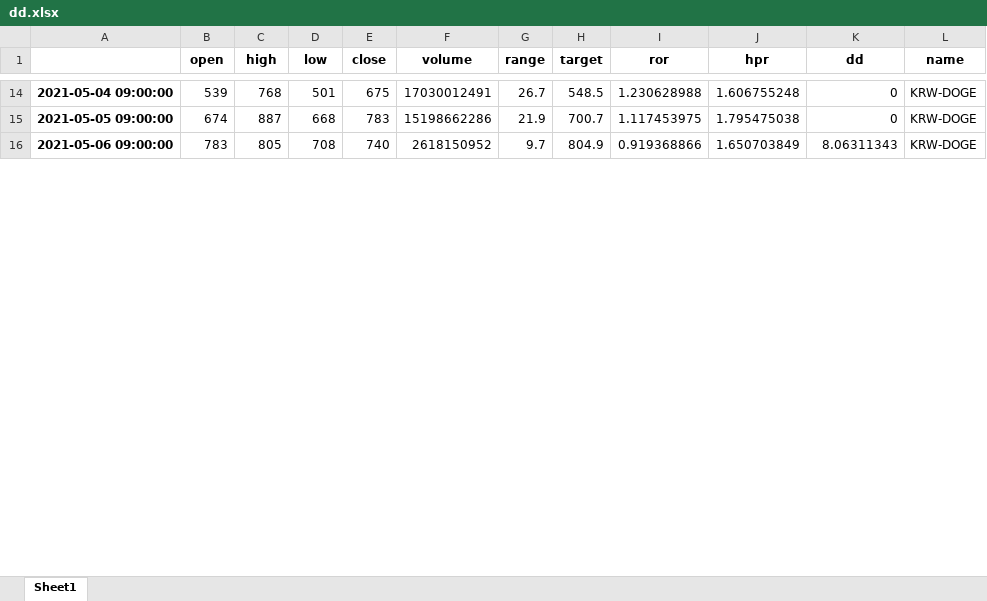
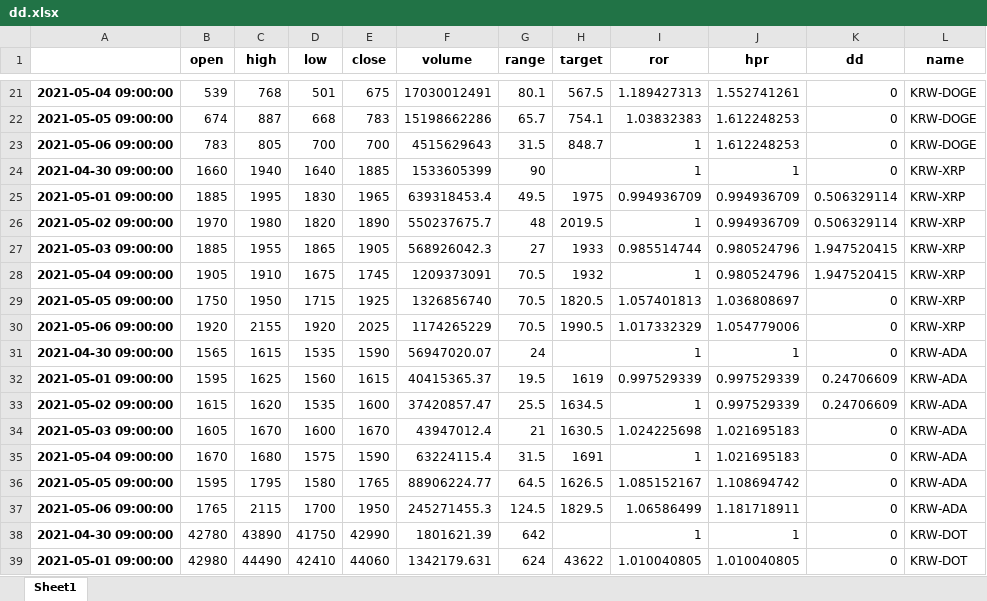
Before and after one commit to zndrke/ProgramTrade, an Excel workbook: dd.xlsx, sheet Sheet1, drawn as a sheet; only a part is shown, gaps mark what is left out; values as stored, in another font and other column widths than the file's, no borders; addresses are those after the commit; the diff covers the shown part only; the diff names each change by its address in the sheet, - before the commit and + after, or states it on an @@ line.

```diff
--- a/dd.xlsx (sheet Sheet1)
+++ b/dd.xlsx (sheet Sheet1)
-G21 (range): 26.7
+G21 (range): 80.1
-H21 (target): 548.5
+H21 (target): 567.5
-I21 (ror): 1.230628988
+I21 (ror): 1.189427313
-J21 (hpr): 1.606755248
+J21 (hpr): 1.552741261
-G22 (range): 21.9
+G22 (range): 65.7
-H22 (target): 700.7
+H22 (target): 754.1
-I22 (ror): 1.117453975
+I22 (ror): 1.03832383
-J22 (hpr): 1.795475038
+J22 (hpr): 1.612248253
-D23 (low): 708
+D23 (low): 700
-E23 (close): 740
+E23 (close): 700
-F23 (volume): 2618150952
+F23 (volume): 4515629643
-G23 (range): 9.7
+G23 (range): 31.5
-H23 (target): 804.9
+H23 (target): 848.7
-I23 (ror): 0.919368866
+I23 (ror): 1
-J23 (hpr): 1.650703849
+J23 (hpr): 1.612248253
-K23 (dd): 8.06311343
+K23 (dd): 0
+row 24: 2021-04-30 09:00:00 | 1660 | 1940 | 1640 | 1885 | 1533605399 | 90 |  | 1 | 1 | 0 | KRW-XRP
+row 25: 2021-05-01 09:00:00 | 1885 | 1995 | 1830 | 1965 | 639318453.4 | 49.5 | 1975 | 0.994936709 | 0.994936709 | 0.506329114 | KRW-XRP
+row 26: 2021-05-02 09:00:00 | 1970 | 1980 | 1820 | 1890 | 550237675.7 | 48 | 2019.5 | 1 | 0.994936709 | 0.506329114 | KRW-XRP
+row 27: 2021-05-03 09:00:00 | 1885 | 1955 | 1865 | 1905 | 568926042.3 | 27 | 1933 | 0.985514744 | 0.980524796 | 1.947520415 | KRW-XRP
+row 28: 2021-05-04 09:00:00 | 1905 | 1910 | 1675 | 1745 | 1209373091 | 70.5 | 1932 | 1 | 0.980524796 | 1.947520415 | KRW-XRP
+row 29: 2021-05-05 09:00:00 | 1750 | 1950 | 1715 | 1925 | 1326856740 | 70.5 | 1820.5 | 1.057401813 | 1.036808697 | 0 | KRW-XRP
+row 30: 2021-05-06 09:00:00 | 1920 | 2155 | 1920 | 2025 | 1174265229 | 70.5 | 1990.5 | 1.017332329 | 1.054779006 | 0 | KRW-XRP
+row 31: 2021-04-30 09:00:00 | 1565 | 1615 | 1535 | 1590 | 56947020.07 | 24 |  | 1 | 1 | 0 | KRW-ADA
+row 32: 2021-05-01 09:00:00 | 1595 | 1625 | 1560 | 1615 | 40415365.37 | 19.5 | 1619 | 0.997529339 | 0.997529339 | 0.24706609 | KRW-ADA
+row 33: 2021-05-02 09:00:00 | 1615 | 1620 | 1535 | 1600 | 37420857.47 | 25.5 | 1634.5 | 1 | 0.997529339 | 0.24706609 | KRW-ADA
+row 34: 2021-05-03 09:00:00 | 1605 | 1670 | 1600 | 1670 | 43947012.4 | 21 | 1630.5 | 1.024225698 | 1.021695183 | 0 | KRW-ADA
+row 35: 2021-05-04 09:00:00 | 1670 | 1680 | 1575 | 1590 | 63224115.4 | 31.5 | 1691 | 1 | 1.021695183 | 0 | KRW-ADA
+row 36: 2021-05-05 09:00:00 | 1595 | 1795 | 1580 | 1765 | 88906224.77 | 64.5 | 1626.5 | 1.085152167 | 1.108694742 | 0 | KRW-ADA
+row 37: 2021-05-06 09:00:00 | 1765 | 2115 | 1700 | 1950 | 245271455.3 | 124.5 | 1829.5 | 1.06586499 | 1.181718911 | 0 | KRW-ADA
+row 38: 2021-04-30 09:00:00 | 42780 | 43890 | 41750 | 42990 | 1801621.39 | 642 |  | 1 | 1 | 0 | KRW-DOT
+row 39: 2021-05-01 09:00:00 | 42980 | 44490 | 42410 | 44060 | 1342179.631 | 624 | 43622 | 1.010040805 | 1.010040805 | 0 | KRW-DOT
```
Also changed, not shown: 61 added rows, 35 removed rows and 295 edited cells elsewhere in this sheet, 4 other files.
